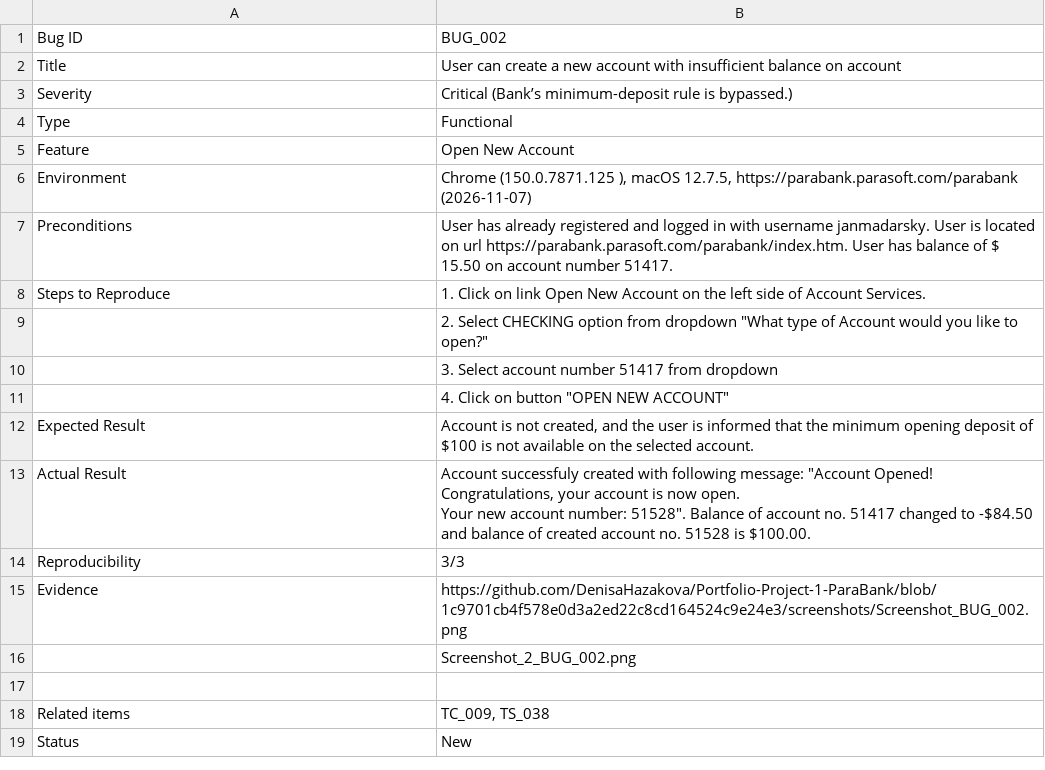
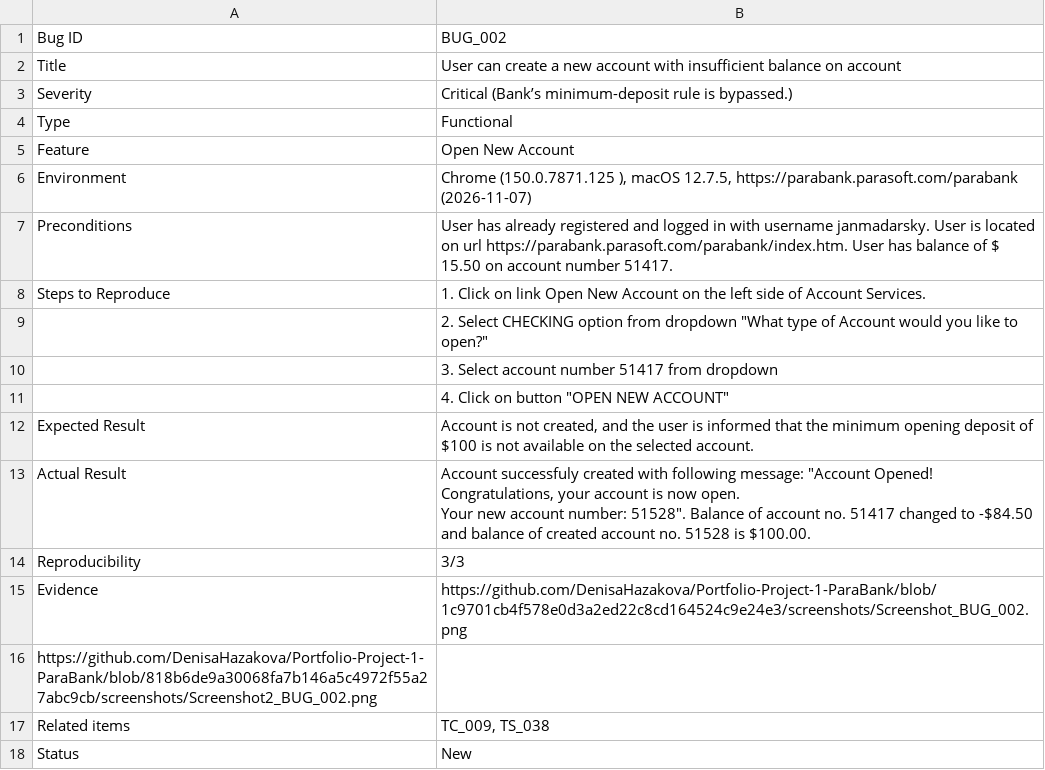
Before and after one commit to DenisaHazakova/Portfolio-Project-1-ParaBank, a CSV file: bug_reports/BUG_002.csv, drawn as a sheet.

Commit message:
Perma link added for Screenshot2_BUG_002.png
Updated the bug report for BUG_002 with corrected evidence links and formatting.

```diff
--- a/bug_reports/BUG_002.csv
+++ b/bug_reports/BUG_002.csv
@@ -16,6 +16,3 @@ Reproducibility,3/3
 Evidence,https://github.com/DenisaHazakova/Portfolio-Project-1-ParaBank/blob/1c9701cb4f578e0d3a2ed22c8cd164524c9e24e3/screenshots/Screenshot_BUG_002.png
-,Screenshot_2_BUG_002.png
-,"
-
-"
+https://github.com/DenisaHazakova/Portfolio-Project-1-ParaBank/blob/818b6de9a30068fa7b146a5c4972f55a27abc9cb/screenshots/Screenshot2_BUG_002.png
 Related items,"TC_009, TS_038"
```
